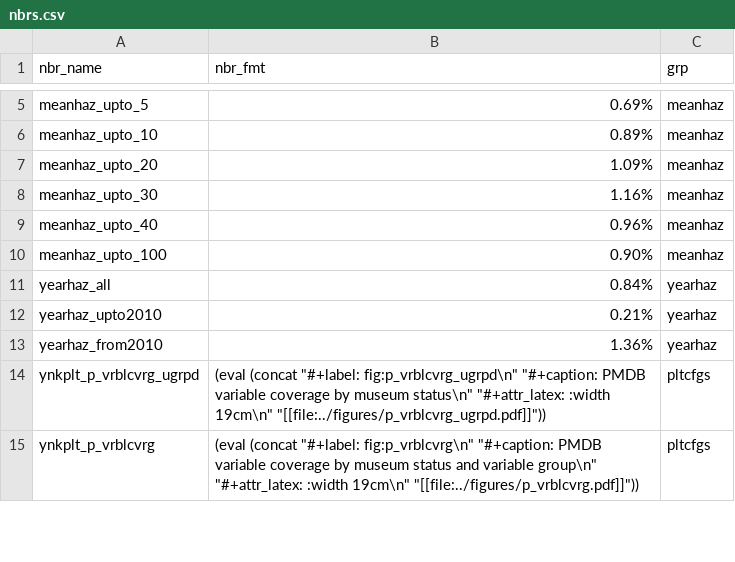
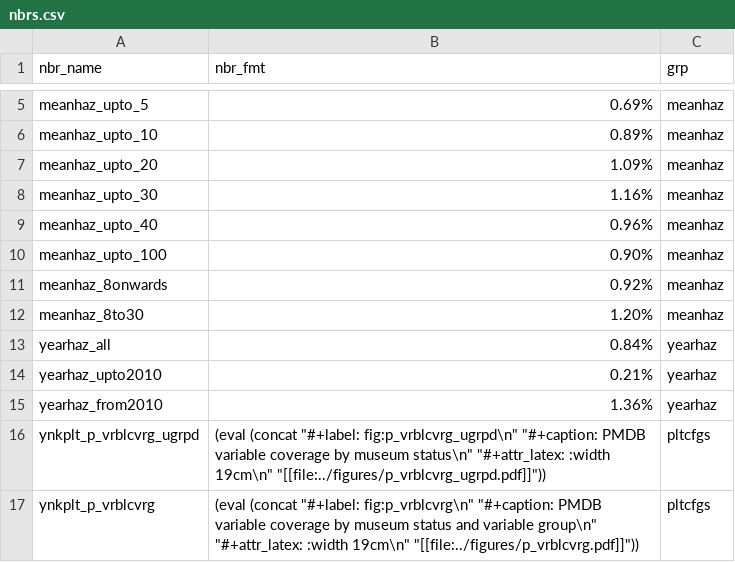
Before and after one commit to swhalemwo/pm_closing, a CSV file: misc/nbrs.csv, drawn as a sheet; only a part is shown, gaps mark what is left out.

```diff
--- a/misc/nbrs.csv
+++ b/misc/nbrs.csv
@@ -10,2 +10,4 @@ meanhaz_upto_40,0.96%,meanhaz
 meanhaz_upto_100,0.90%,meanhaz
+meanhaz_8onwards,0.92%,meanhaz
+meanhaz_8to30,1.20%,meanhaz
 yearhaz_all,0.84%,yearhaz
```
Also changed, not shown: 1 other file.
